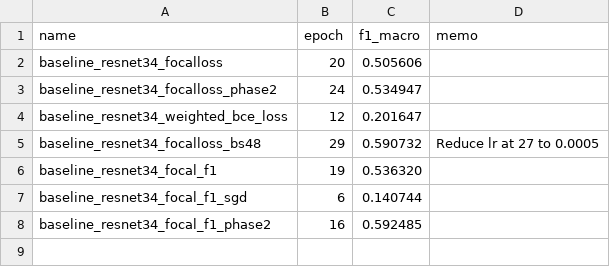
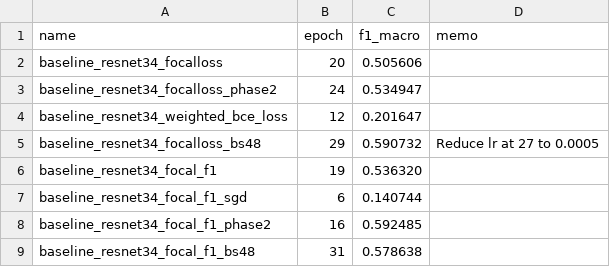
Before and after one commit to ns-rokuyon/kaggle-human-protein-atlas-image-classification, a CSV file: eval.csv, drawn as a sheet.

```diff
--- a/eval.csv
+++ b/eval.csv
@@ -8 +8,2 @@ baseline_resnet34_focal_f1_sgd,6,0.140744,
 baseline_resnet34_focal_f1_phase2,16,0.592485,
+baseline_resnet34_focal_f1_bs48,31,0.578638,
```
Also changed, not shown: 2 other files.
